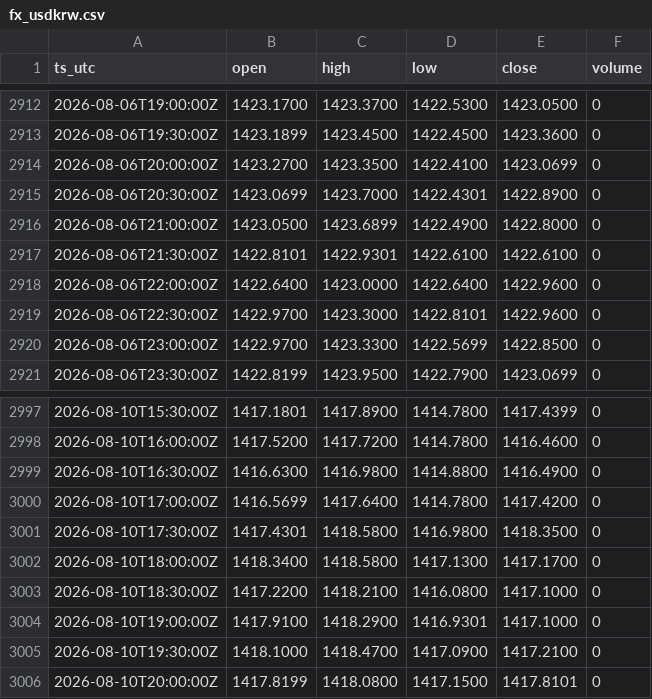
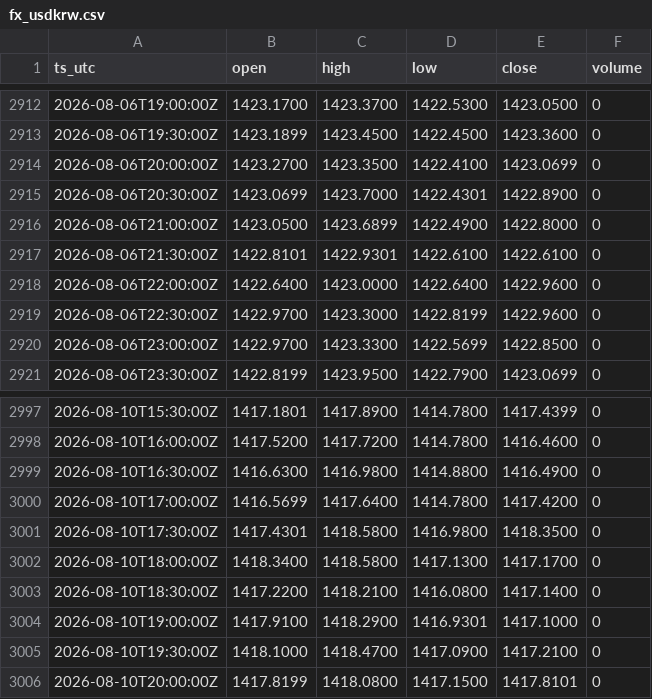
Before and after one commit to OntologyForCapital/skhynix-adr-parity, a CSV file: data/fx_usdkrw.csv, drawn as a sheet; only a part is shown, gaps mark what is left out; the diff covers the shown part only.

```diff
--- a/data/fx_usdkrw.csv
+++ b/data/fx_usdkrw.csv
@@ -2918,3 +2918,3 @@ ts_utc,open,high,low,close,volume
 2026-08-06T22:00:00Z,1422.6400,1423.0000,1422.6400,1422.9600,0
-2026-08-06T22:30:00Z,1422.9700,1423.3000,1422.8101,1422.9600,0
+2026-08-06T22:30:00Z,1422.9700,1423.3000,1422.8199,1422.9600,0
 2026-08-06T23:00:00Z,1422.9700,1423.3300,1422.5699,1422.8500,0
@@ -3002,3 +3002,3 @@ ts_utc,open,high,low,close,volume
 2026-08-10T18:00:00Z,1418.3400,1418.5800,1417.1300,1417.1700,0
-2026-08-10T18:30:00Z,1417.2200,1418.2100,1416.0800,1417.1000,0
+2026-08-10T18:30:00Z,1417.2200,1418.2100,1416.0800,1417.1400,0
 2026-08-10T19:00:00Z,1417.9100,1418.2900,1416.9301,1417.1000,0
```
Also changed, not shown: 18 added rows and 5 edited cells elsewhere in this file, data/kr_000660.csv.
